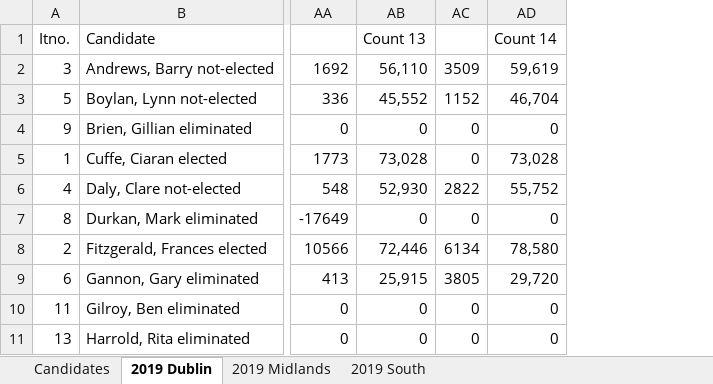
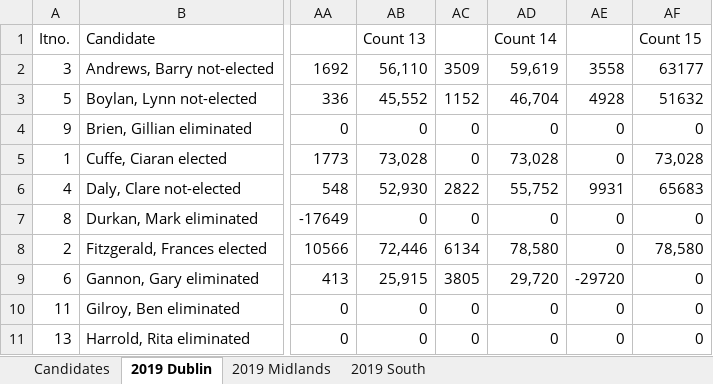
Before and after one commit to gerrymulvenna/council17, an Excel workbook: europarl/europarl-ireland-2019.xlsx, sheet 2019 Dublin, drawn as a sheet; only a part is shown, gaps mark what is left out; values as stored, in another font and other column widths than the file's, no borders; the diff names each change by its address in the sheet, - before the commit and + after, or states it on an @@ line.

Commit message:
More data for Dublin and South Signed-off-by: Gerry Mulvenna <git@movingwifi.com>

```diff
--- a/europarl/europarl-ireland-2019.xlsx (sheet 2019 Dublin)
+++ b/europarl/europarl-ireland-2019.xlsx (sheet 2019 Dublin)
+column AE, rows 2-11: 3558 | 4928 | 0 | 0 | 9931 | 0 | 0 | -29720 | 0 | 0
+column AF, rows 1-11: Count 15 | 63177 | 51632 | 0 | 73,028 | 65683 | 0 | 78,580 | 0 | 0 | 0
```
Also changed, not shown: sheet 2019 South, 2 other files.
